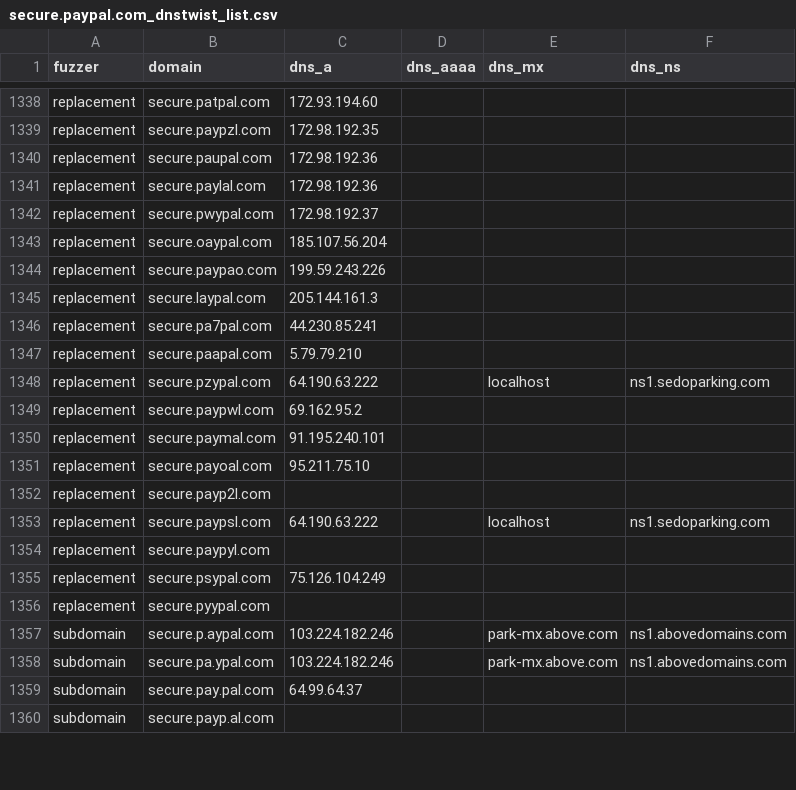
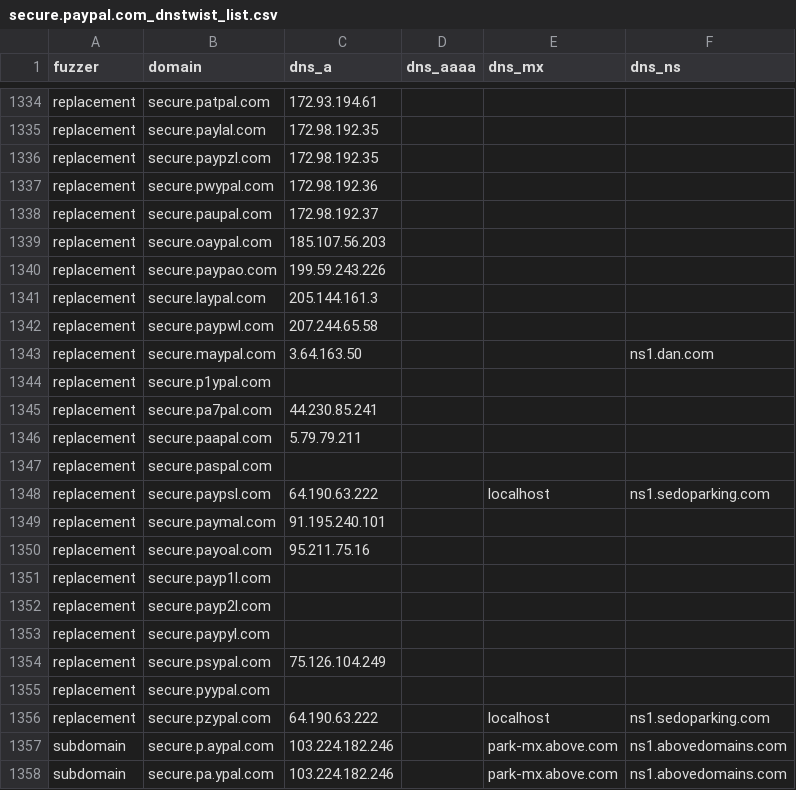
Before and after one commit to onlyforbakup/awesome-lists, a CSV file: Lists/DNSTWIST/secure.paypal.com_dnstwist_list.csv, drawn as a sheet; only a part is shown, gaps mark what is left out; the shorter side is filled out with more unchanged rows; removed rows and columns are numbered as before the commit, all else as after; the diff covers the shown part only; the diff names each change by its address in the sheet, - before the commit and + after, or states it on an @@ line.

```diff
--- a/Lists/DNSTWIST/secure.paypal.com_dnstwist_list.csv
+++ b/Lists/DNSTWIST/secure.paypal.com_dnstwist_list.csv
-C1334 (dns_a): 172.93.194.60
+C1334 (dns_a): 172.93.194.61
+row 1335: replacement | secure.paylal.com | 172.98.192.35
-row 1340: replacement | secure.paupal.com | 172.98.192.36
-row 1341: replacement | secure.paylal.com | 172.98.192.36
-C1337 (dns_a): 172.98.192.37
+C1337 (dns_a): 172.98.192.36
+row 1338: replacement | secure.paupal.com | 172.98.192.37
-C1339 (dns_a): 185.107.56.204
+C1339 (dns_a): 185.107.56.203
+row 1342: replacement | secure.paypwl.com | 207.244.65.58
@@ row 1330 moved to row 1343: replacement @@
@@ row 1331 moved to row 1344: replacement @@
-C1346 (dns_a): 5.79.79.210
+C1346 (dns_a): 5.79.79.211
-B1347 (domain): secure.paypwl.com
+B1347 (domain): secure.paspal.com
-C1347 (dns_a): 69.162.95.2
+C1347 (dns_a): (empty)
@@ row 1353 moved to row 1348: replacement @@
-C1350 (dns_a): 95.211.75.10
+C1350 (dns_a): 95.211.75.16
@@ row 1334 moved to row 1351: replacement @@
@@ row 1348 moved to row 1356: replacement @@
```
Also changed, not shown: 13 added rows, 14 removed rows, 41 moved rows and 10 edited cells elsewhere in this file, Lists/DNSTWIST/developer.microsoft.com_dnstwist_list.csv, Lists/DNSTWIST/login.microsoftonline.com_dnstwist_list.csv, 8 other files.
